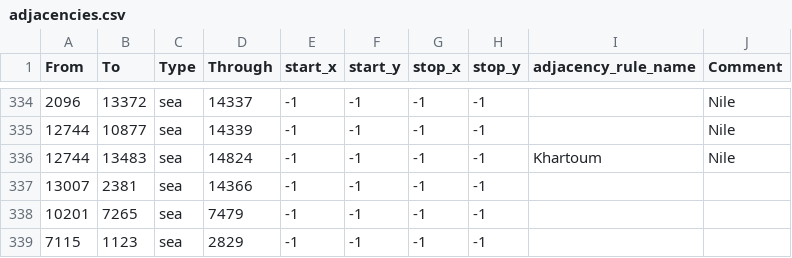
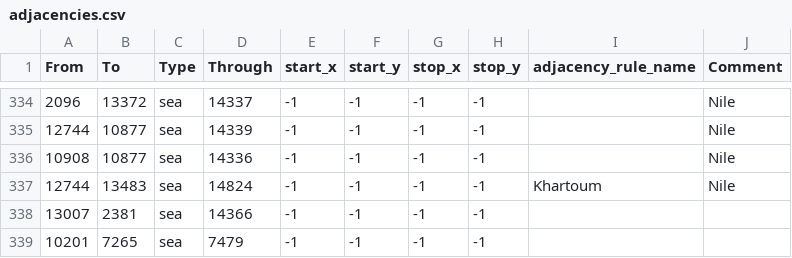
Before and after one commit to BSM-HOI4/HOI4-Bakasekaitizu-MOD, a CSV file: bakasekai/map/adjacencies.csv, drawn as a sheet; only a part is shown, gaps mark what is left out; the shorter side is filled out with more unchanged rows.

```diff
--- a/bakasekai/map/adjacencies.csv
+++ b/bakasekai/map/adjacencies.csv
@@ -335,2 +335,3 @@
 12744;10877;sea;14339;-1;-1;-1;-1;;Nile
+10908;10877;sea;14336;-1;-1;-1;-1;;Nile
 12744;13483;sea;14824;-1;-1;-1;-1;Khartoum;Nile
```
Also changed, not shown: 2 other files.
